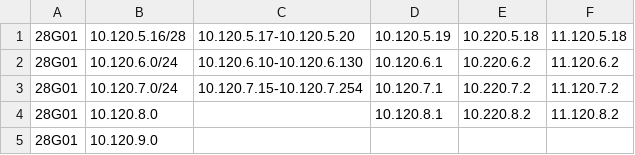
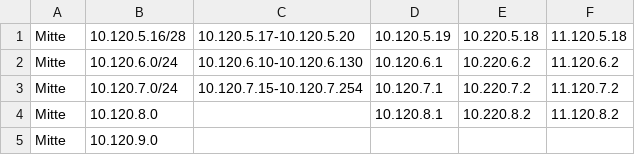
Before and after one commit to univention/ucsschool-kelvin-rest-api, a CSV file: ucs-school-import/examples/import-networks-example.csv, drawn as a sheet.

```diff
--- a/ucs-school-import/examples/import-networks-example.csv
+++ b/ucs-school-import/examples/import-networks-example.csv
@@ -1,5 +1,5 @@
-28G01	10.120.5.16/28	10.120.5.17-10.120.5.20	10.120.5.19	10.220.5.18	11.120.5.18
-28G01	10.120.6.0/24	10.120.6.10-10.120.6.130	10.120.6.1	10.220.6.2	11.120.6.2
-28G01	10.120.7.0/24	10.120.7.15-10.120.7.254	10.120.7.1	10.220.7.2	11.120.7.2
-28G01	10.120.8.0		10.120.8.1	10.220.8.2	11.120.8.2
-28G01	10.120.9.0
+Mitte	10.120.5.16/28	10.120.5.17-10.120.5.20	10.120.5.19	10.220.5.18	11.120.5.18
+Mitte	10.120.6.0/24	10.120.6.10-10.120.6.130	10.120.6.1	10.220.6.2	11.120.6.2
+Mitte	10.120.7.0/24	10.120.7.15-10.120.7.254	10.120.7.1	10.220.7.2	11.120.7.2
+Mitte	10.120.8.0		10.120.8.1	10.220.8.2	11.120.8.2
+Mitte	10.120.9.0
```
Also changed, not shown: ucs-school-import/examples/import-computer-example.csv, ucs-school-import/examples/import-printer-example.csv, 5 other files.
